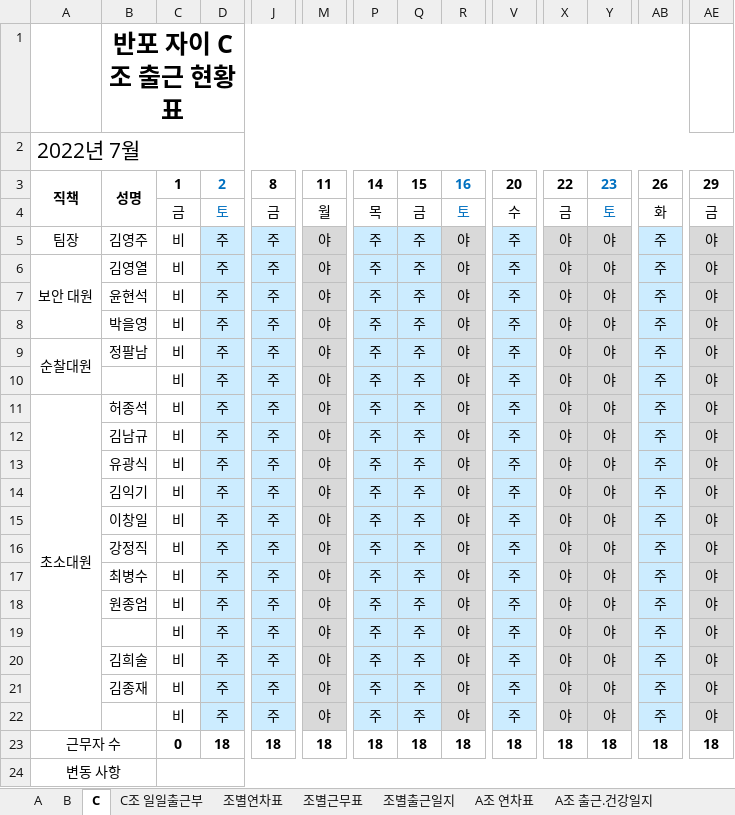
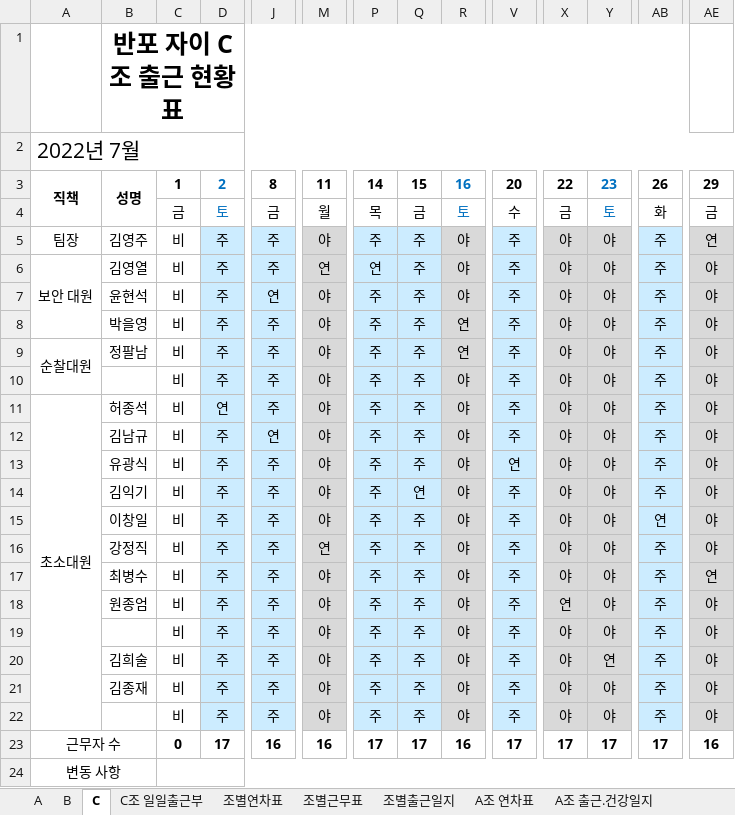
Before and after one commit to MeetLuck/kivystartpage, an Excel workbook: commute7.xlsx, sheet C, drawn as a sheet; only a part is shown, gaps mark what is left out; values as stored, in another font and other column widths than the file's, no borders; conditional formats not drawn; the diff names each change by its address in the sheet, - before the commit and + after, or states it on an @@ line.

```diff
--- a/commute7.xlsx (sheet C)
+++ b/commute7.xlsx (sheet C)
-AE5: 야
+AE5: 연
-M6: 야
+M6: 연
-P6: 주
+P6: 연
-J7: 주
+J7: 연
-R8:R9: 야
+R8:R9: 연
-D11: 주
+D11: 연
-J12: 주
+J12: 연
-V13: 주
+V13: 연
-Q14: 주
+Q14: 연
-AB15: 주
+AB15: 연
-M16: 야
+M16: 연
-AE17: 야
+AE17: 연
-X18: 야
+X18: 연
-Y20: 야
+Y20: 연
-D23: 18
+D23: 17
-J23: 18
+J23: 16
-M23: 18
+M23: 16
-P23: 18
+P23: 17
-Q23: 18
+Q23: 17
-R23: 18
+R23: 16
-V23: 18
+V23: 17
-X23: 18
+X23: 17
-Y23: 18
+Y23: 17
-AB23: 18
+AB23: 17
-AE23: 18
+AE23: 16
```
Also changed, not shown: sheet 조별연차표, commute6.xlsx, 6 other files.
